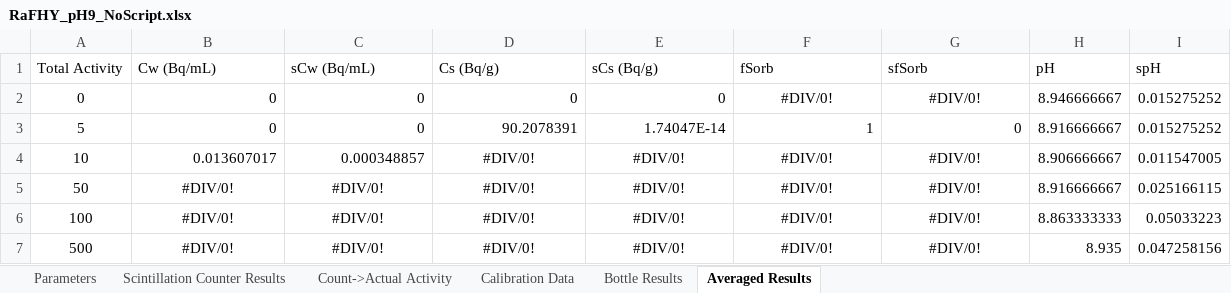
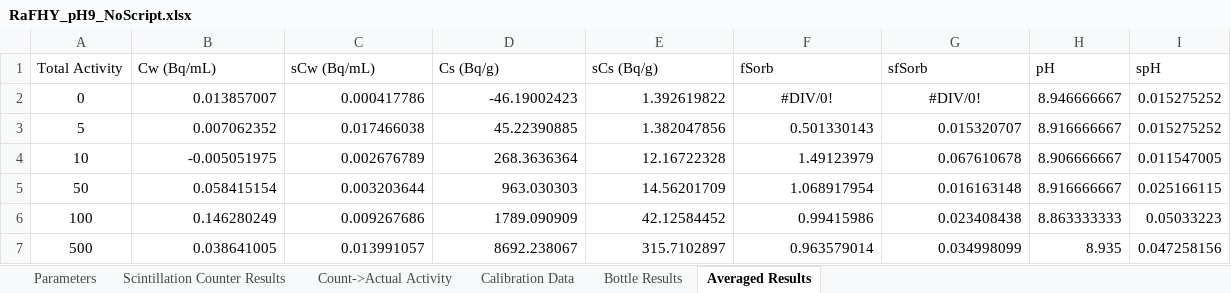
Before and after one commit to machen/RadiumSorption, an Excel workbook: Sorption Experiments/RaFHY_pH9/RaFHY_pH9_NoScript.xlsx, sheet Averaged Results, drawn as a sheet; values as stored, in another font and other column widths than the file's, no borders; the diff names each change by its address in the sheet, - before the commit and + after, or states it on an @@ line.

```diff
--- a/Sorption Experiments/RaFHY_pH9/RaFHY_pH9_NoScript.xlsx (sheet Averaged Results)
+++ b/Sorption Experiments/RaFHY_pH9/RaFHY_pH9_NoScript.xlsx (sheet Averaged Results)
-B2 (Cw (Bq/mL)): 0
+B2 (Cw (Bq/mL)): 0.013857007
-C2 (sCw (Bq/mL)): 0
+C2 (sCw (Bq/mL)): 0.000417786
-D2 (Cs (Bq/g)): 0
+D2 (Cs (Bq/g)): -46.19002423
-E2 (sCs (Bq/g)): 0
+E2 (sCs (Bq/g)): 1.392619822
-B3 (Cw (Bq/mL)): 0
+B3 (Cw (Bq/mL)): 0.007062352
-C3 (sCw (Bq/mL)): 0
+C3 (sCw (Bq/mL)): 0.017466038
-D3 (Cs (Bq/g)): 90.2078391
+D3 (Cs (Bq/g)): 45.22390885
-E3 (sCs (Bq/g)): 1.74047E-14
+E3 (sCs (Bq/g)): 1.382047856
-F3 (fSorb): 1
+F3 (fSorb): 0.501330143
-G3 (sfSorb): 0
+G3 (sfSorb): 0.015320707
-B4 (Cw (Bq/mL)): 0.013607017
+B4 (Cw (Bq/mL)): -0.005051975
-C4 (sCw (Bq/mL)): 0.000348857
+C4 (sCw (Bq/mL)): 0.002676789
-D4 (Cs (Bq/g)): #DIV/0!
+D4 (Cs (Bq/g)): 268.3636364
-D4:G4 alignment: center
+D4:G4 alignment: right
-E4 (sCs (Bq/g)): #DIV/0!
+E4 (sCs (Bq/g)): 12.16722328
-F4 (fSorb): #DIV/0!
+F4 (fSorb): 1.49123979
-G4 (sfSorb): #DIV/0!
+G4 (sfSorb): 0.067610678
-B5 (Cw (Bq/mL)): #DIV/0!
+B5 (Cw (Bq/mL)): 0.058415154
-B5:G7 alignment: center
+B5:G7 alignment: right
-C5 (sCw (Bq/mL)): #DIV/0!
+C5 (sCw (Bq/mL)): 0.003203644
-D5 (Cs (Bq/g)): #DIV/0!
+D5 (Cs (Bq/g)): 963.030303
-E5 (sCs (Bq/g)): #DIV/0!
+E5 (sCs (Bq/g)): 14.56201709
-F5 (fSorb): #DIV/0!
+F5 (fSorb): 1.068917954
-G5 (sfSorb): #DIV/0!
+G5 (sfSorb): 0.016163148
-B6 (Cw (Bq/mL)): #DIV/0!
+B6 (Cw (Bq/mL)): 0.146280249
-C6 (sCw (Bq/mL)): #DIV/0!
+C6 (sCw (Bq/mL)): 0.009267686
-D6 (Cs (Bq/g)): #DIV/0!
+D6 (Cs (Bq/g)): 1789.090909
-E6 (sCs (Bq/g)): #DIV/0!
+E6 (sCs (Bq/g)): 42.12584452
-F6 (fSorb): #DIV/0!
+F6 (fSorb): 0.99415986
-G6 (sfSorb): #DIV/0!
+G6 (sfSorb): 0.023408438
-B7 (Cw (Bq/mL)): #DIV/0!
+B7 (Cw (Bq/mL)): 0.038641005
-C7 (sCw (Bq/mL)): #DIV/0!
+C7 (sCw (Bq/mL)): 0.013991057
-D7 (Cs (Bq/g)): #DIV/0!
+D7 (Cs (Bq/g)): 8692.238067
-E7 (sCs (Bq/g)): #DIV/0!
+E7 (sCs (Bq/g)): 315.7102897
-F7 (fSorb): #DIV/0!
+F7 (fSorb): 0.963579014
-G7 (sfSorb): #DIV/0!
+G7 (sfSorb): 0.034998099
```
Also changed, not shown: sheet Bottle Results, sheet Count->Actual Activity.
